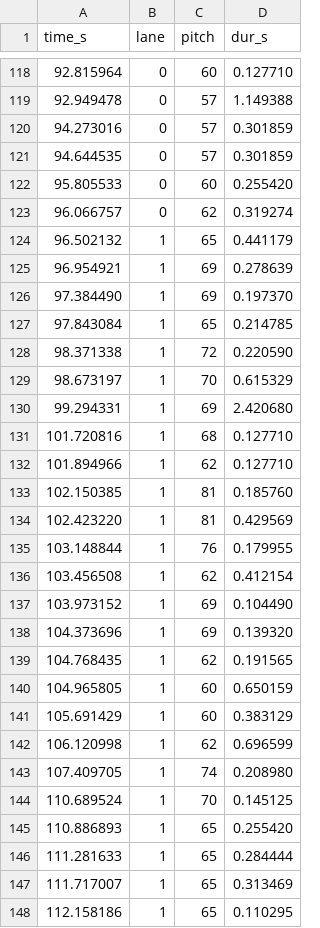
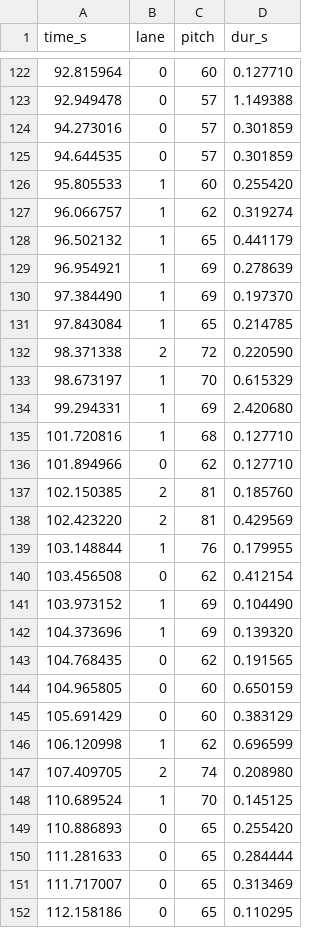
Before and after one commit to c0bra/roblox-game, a CSV file: audio/Heavens_Edge/stems/vocal_lanes.csv, drawn as a sheet; only a part is shown, gaps mark what is left out; the diff covers the shown part only.

```diff
--- a/audio/Heavens_Edge/stems/vocal_lanes.csv
+++ b/audio/Heavens_Edge/stems/vocal_lanes.csv
@@ -121,4 +125,4 @@ time_s,lane,pitch,dur_s
 94.644535,0,57,0.301859
-95.805533,0,60,0.255420
-96.066757,0,62,0.319274
+95.805533,1,60,0.255420
+96.066757,1,62,0.319274
 96.502132,1,65,0.441179
@@ -127,3 +131,3 @@ time_s,lane,pitch,dur_s
 97.843084,1,65,0.214785
-98.371338,1,72,0.220590
+98.371338,2,72,0.220590
 98.673197,1,70,0.615329
@@ -131,18 +135,18 @@ time_s,lane,pitch,dur_s
 101.720816,1,68,0.127710
-101.894966,1,62,0.127710
-102.150385,1,81,0.185760
-102.423220,1,81,0.429569
+101.894966,0,62,0.127710
+102.150385,2,81,0.185760
+102.423220,2,81,0.429569
 103.148844,1,76,0.179955
-103.456508,1,62,0.412154
+103.456508,0,62,0.412154
 103.973152,1,69,0.104490
 104.373696,1,69,0.139320
-104.768435,1,62,0.191565
-104.965805,1,60,0.650159
-105.691429,1,60,0.383129
+104.768435,0,62,0.191565
+104.965805,0,60,0.650159
+105.691429,0,60,0.383129
 106.120998,1,62,0.696599
-107.409705,1,74,0.208980
+107.409705,2,74,0.208980
 110.689524,1,70,0.145125
-110.886893,1,65,0.255420
-111.281633,1,65,0.284444
-111.717007,1,65,0.313469
-112.158186,1,65,0.110295
+110.886893,0,65,0.255420
+111.281633,0,65,0.284444
+111.717007,0,65,0.313469
+112.158186,0,65,0.110295
```
Also changed, not shown: 6 added rows and 158 edited cells elsewhere in this file, 5 other files.
